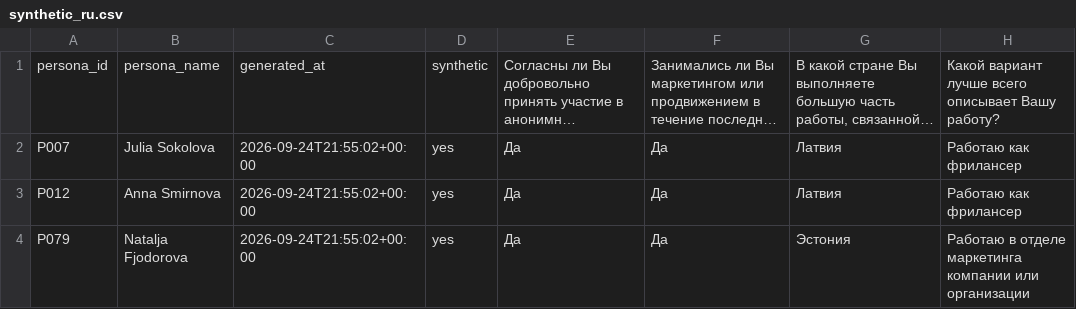
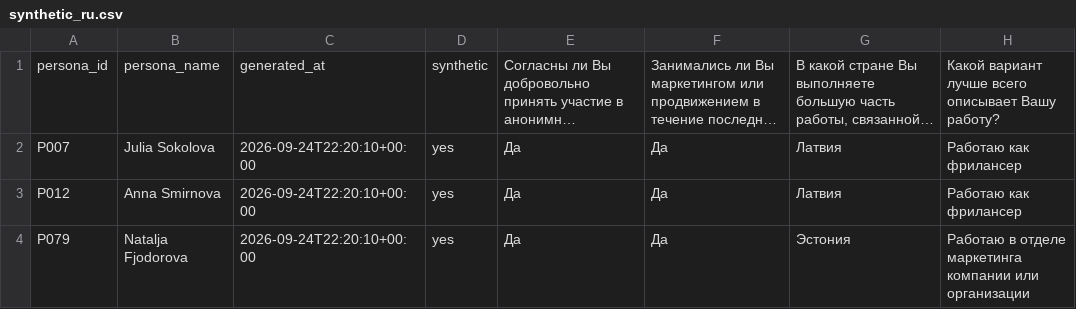
Before and after one commit to hudiakovnikita55-source/surveyagentt, a CSV file: surveys/ai_marketing/synthetic/synthetic_ru.csv, drawn as a sheet; only a part is shown; long unchanged cells end in …; the diff names each change by its address in the sheet, - before the commit and + after, or states it on an @@ line.

```diff
--- a/surveys/ai_marketing/synthetic/synthetic_ru.csv
+++ b/surveys/ai_marketing/synthetic/synthetic_ru.csv
-C2:C4: 2026-09-24T21:55:02+00:00
+C2:C4: 2026-09-24T22:20:10+00:00
```
Also changed, not shown: surveys/ai_marketing/synthetic/synthetic_en.csv, surveys/ai_marketing/synthetic/synthetic_merged.csv, 17 other files.
